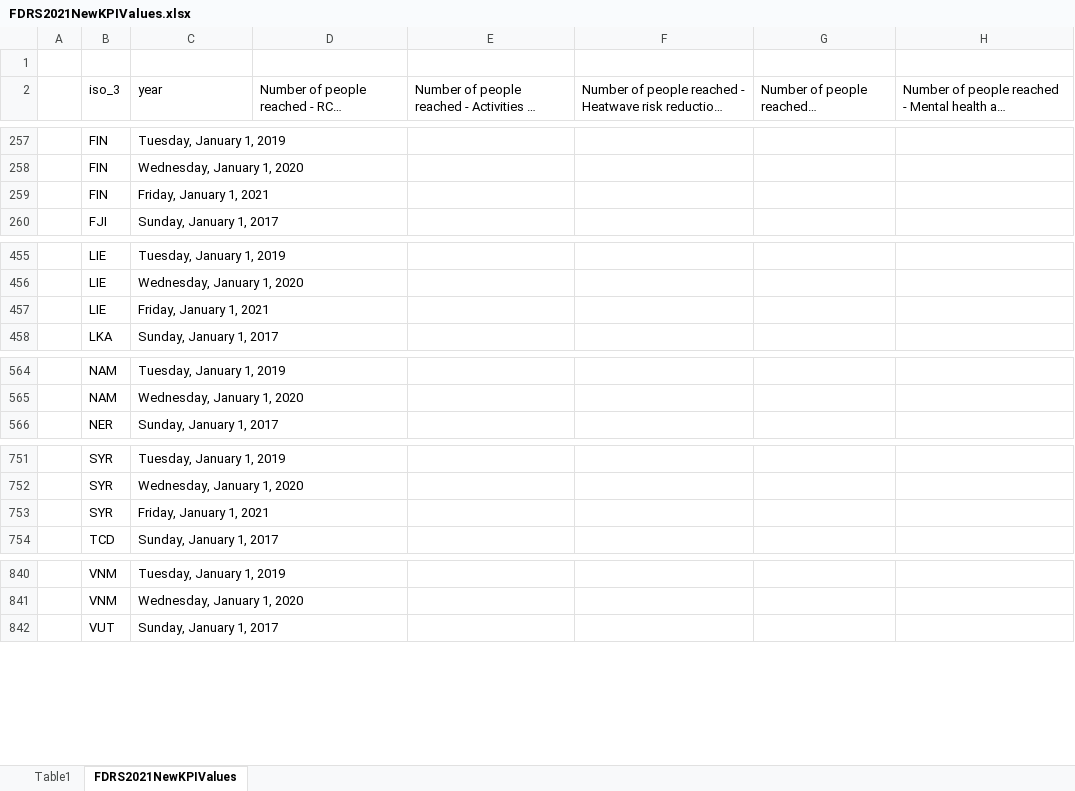
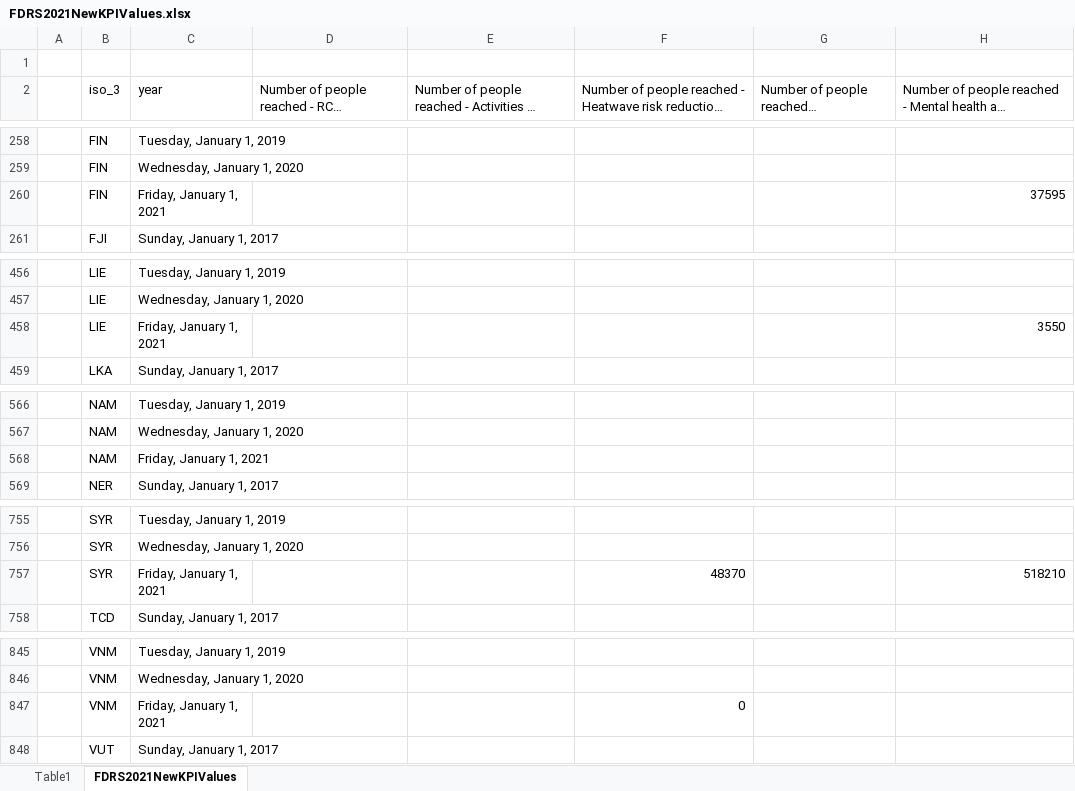
Before and after one commit to FDRS-ifrc/fdrs_imputing_missing_values, an Excel workbook: data/raw/FDRS2021NewKPIValues.xlsx, sheet FDRS2021NewKPIValues, drawn as a sheet; only a part is shown, gaps mark what is left out; long unchanged cells end in …; values as stored, in another font and other column widths than the file's, no cell formats; table styles not drawn; addresses are those after the commit; the diff covers the shown part only; the diff names each change by its address in the sheet, - before the commit and + after, or states it on an @@ line.

```diff
--- a/data/raw/FDRS2021NewKPIValues.xlsx (sheet FDRS2021NewKPIValues)
+++ b/data/raw/FDRS2021NewKPIValues.xlsx (sheet FDRS2021NewKPIValues)
-H260: (empty)
+H260: 37595
-H458: (empty)
+H458: 3550
+row 568:  | NAM | Friday, January 1, 2021
-F757: (empty)
+F757: 48370
-H757: (empty)
+H757: 518210
+row 847:  | VNM | Friday, January 1, 2021 |  |  | 0
```
Also changed, not shown: 5 added rows elsewhere in this sheet, sheet Table1, cell formats, references/codebook.xlsx, 3 other files.
